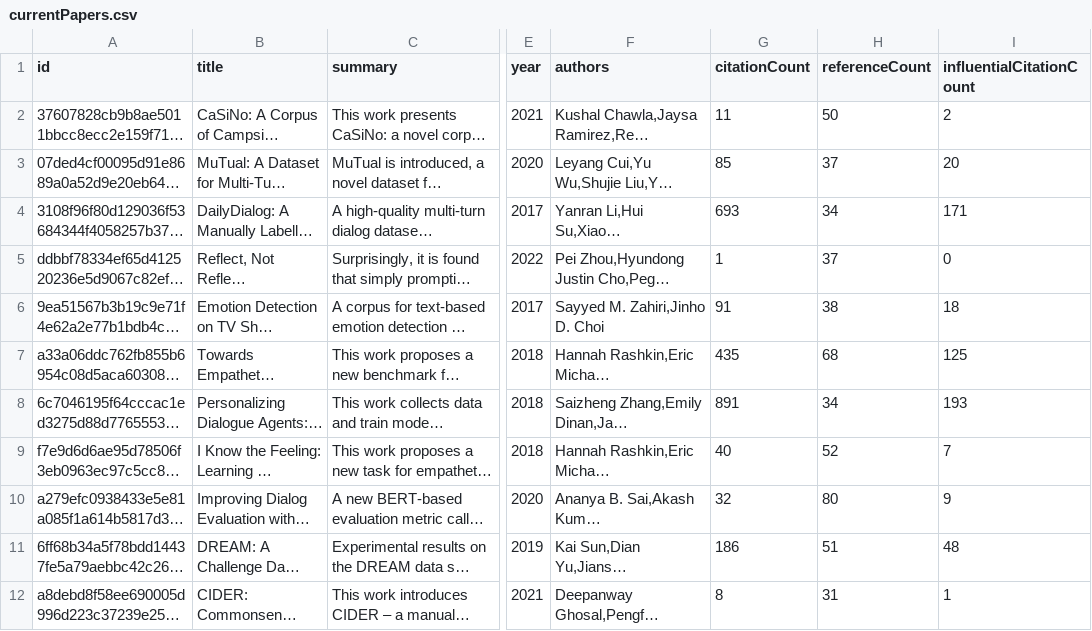
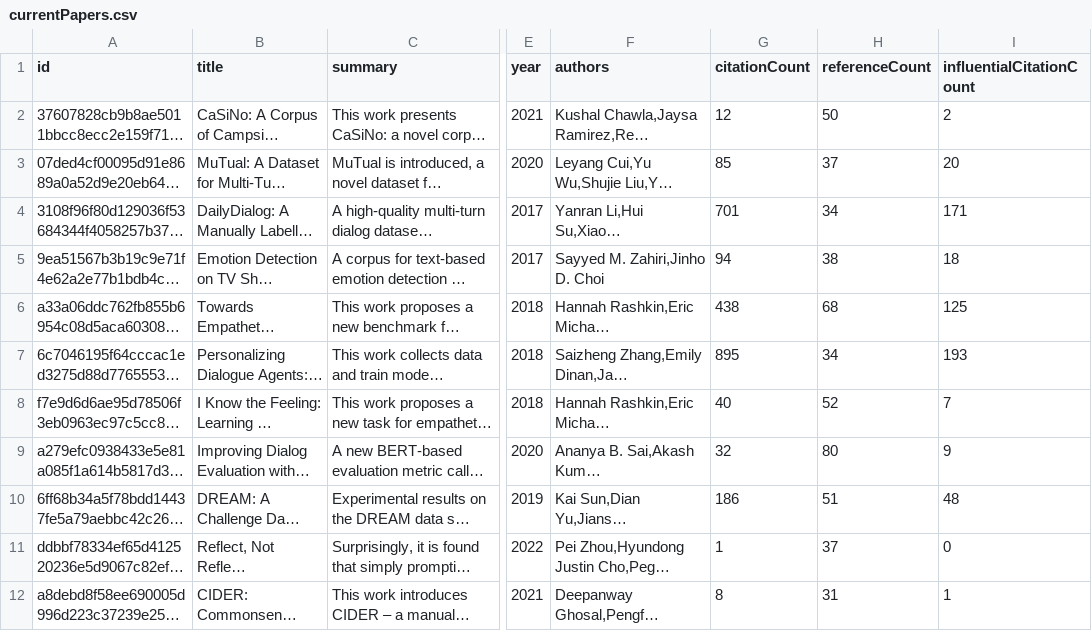
Before and after one commit to avi-jit/pegah-lit-review, a CSV file: data/currentPapers.csv, drawn as a sheet; only a part is shown, gaps mark what is left out; long unchanged cells end in …; addresses are those after the commit; the diff names each change by its address in the sheet, - before the commit and + after, or states it on an @@ line.

Commit message:
Update paper data

```diff
--- a/data/currentPapers.csv
+++ b/data/currentPapers.csv
-G2 (citationCount): 11
+G2 (citationCount): 12
-G4 (citationCount): 693
+G4 (citationCount): 701
-G5 (citationCount): 91
+G5 (citationCount): 94
-G6 (citationCount): 435
+G6 (citationCount): 438
-G7 (citationCount): 891
+G7 (citationCount): 895
@@ row 5 moved to row 11: ddbbf78334ef65d412520236e5d9067c82ef8984 @@
```
Also changed, not shown: 2 other files.
